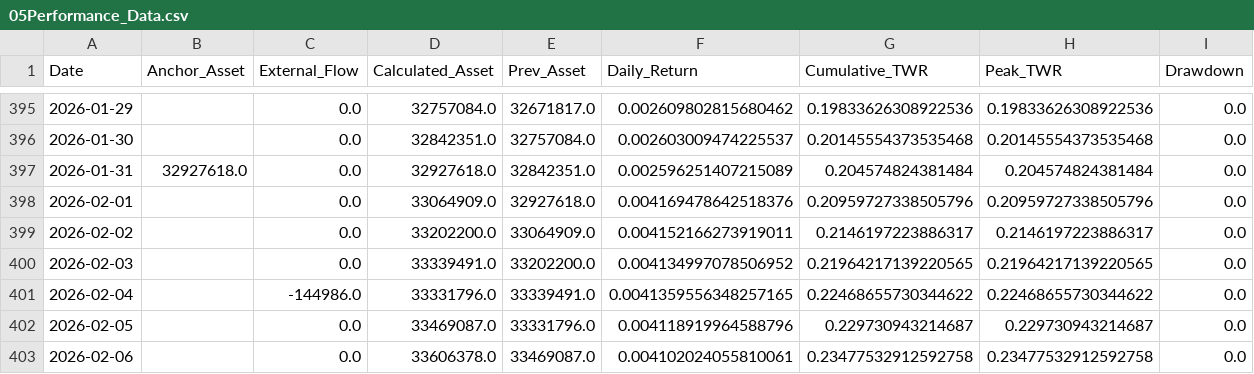
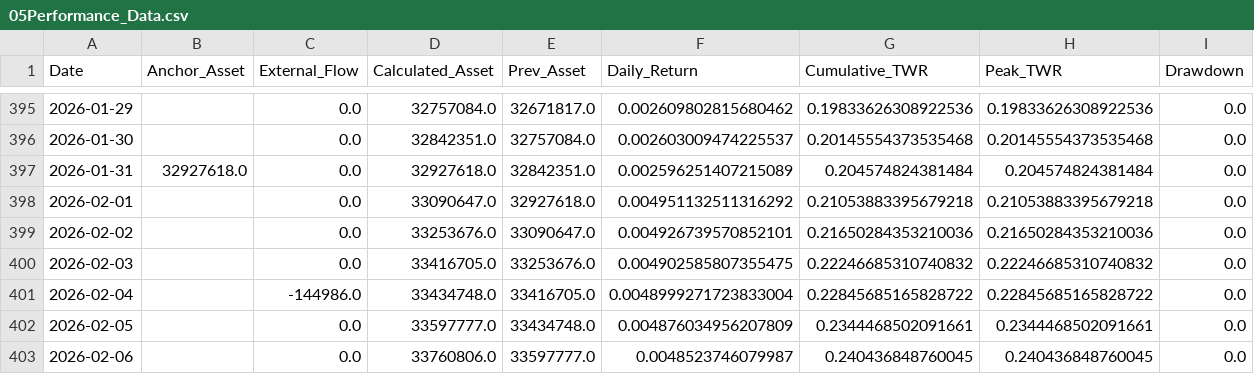
Before and after one commit to AllenJenix/AllenJenix-PortfolioManager, a CSV file: _02Allenz_Portfolio_Manager/01DATA/processed/05Performance_Data.csv, drawn as a sheet; only a part is shown, gaps mark what is left out; the diff covers the shown part only.

```diff
--- a/_02Allenz_Portfolio_Manager/01DATA/processed/05Performance_Data.csv
+++ b/_02Allenz_Portfolio_Manager/01DATA/processed/05Performance_Data.csv
@@ -397,7 +397,7 @@
 2026-01-31,32927618.0,0.0,32927618.0,32842351.0,0.002596251407215089,0.204574824381484,0.204574824381484,0.0
-2026-02-01,,0.0,33064909.0,32927618.0,0.004169478642518376,0.20959727338505796,0.20959727338505796,0.0
-2026-02-02,,0.0,33202200.0,33064909.0,0.004152166273919011,0.2146197223886317,0.2146197223886317,0.0
-2026-02-03,,0.0,33339491.0,33202200.0,0.004134997078506952,0.21964217139220565,0.21964217139220565,0.0
-2026-02-04,,-144986.0,33331796.0,33339491.0,0.0041359556348257165,0.22468655730344622,0.22468655730344622,0.0
-2026-02-05,,0.0,33469087.0,33331796.0,0.004118919964588796,0.229730943214687,0.229730943214687,0.0
-2026-02-06,,0.0,33606378.0,33469087.0,0.004102024055810061,0.23477532912592758,0.23477532912592758,0.0
+2026-02-01,,0.0,33090647.0,32927618.0,0.004951132511316292,0.21053883395679218,0.21053883395679218,0.0
+2026-02-02,,0.0,33253676.0,33090647.0,0.004926739570852101,0.21650284353210036,0.21650284353210036,0.0
+2026-02-03,,0.0,33416705.0,33253676.0,0.004902585807355475,0.22246685310740832,0.22246685310740832,0.0
+2026-02-04,,-144986.0,33434748.0,33416705.0,0.0048999271723833004,0.22845685165828722,0.22845685165828722,0.0
+2026-02-05,,0.0,33597777.0,33434748.0,0.004876034956207809,0.2344468502091661,0.2344468502091661,0.0
+2026-02-06,,0.0,33760806.0,33597777.0,0.0048523746079987,0.240436848760045,0.240436848760045,0.0
```
Also changed, not shown: 5 added rows and 72 edited cells elsewhere in this file, _02Allenz_Portfolio_Manager/01DATA/processed/00Transaction_History.csv, _02Allenz_Portfolio_Manager/01DATA/processed/06Benchmark_Data.csv, 34 other files.
